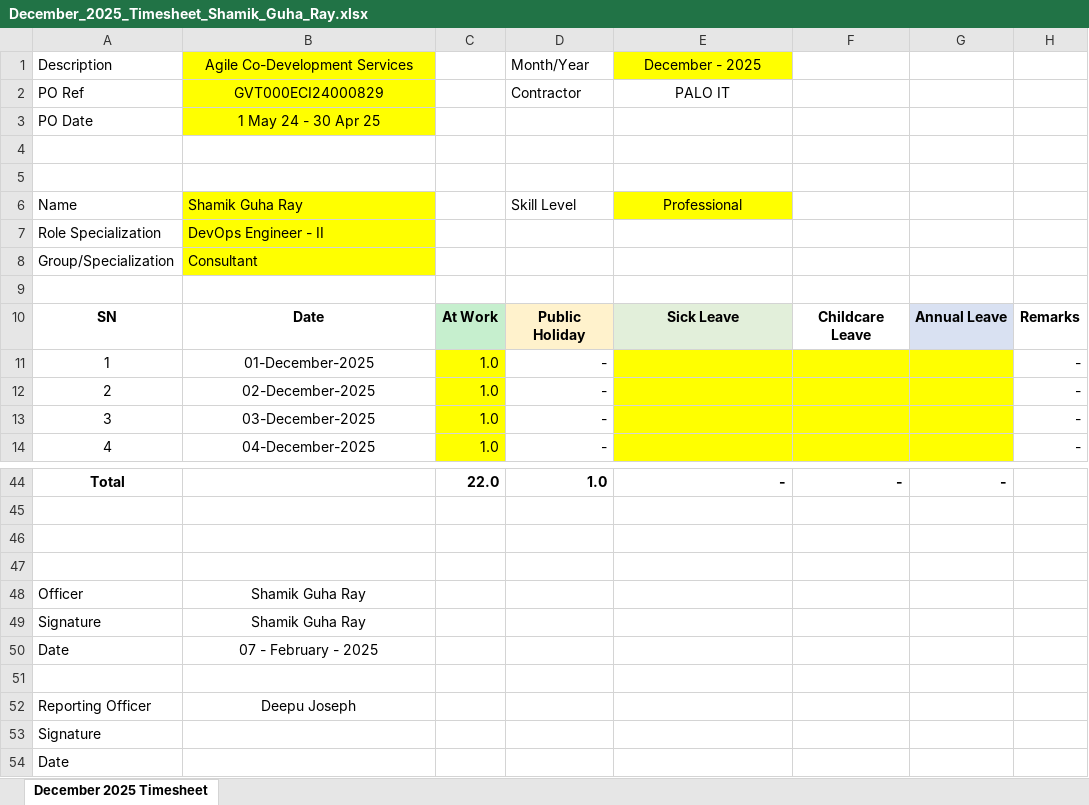
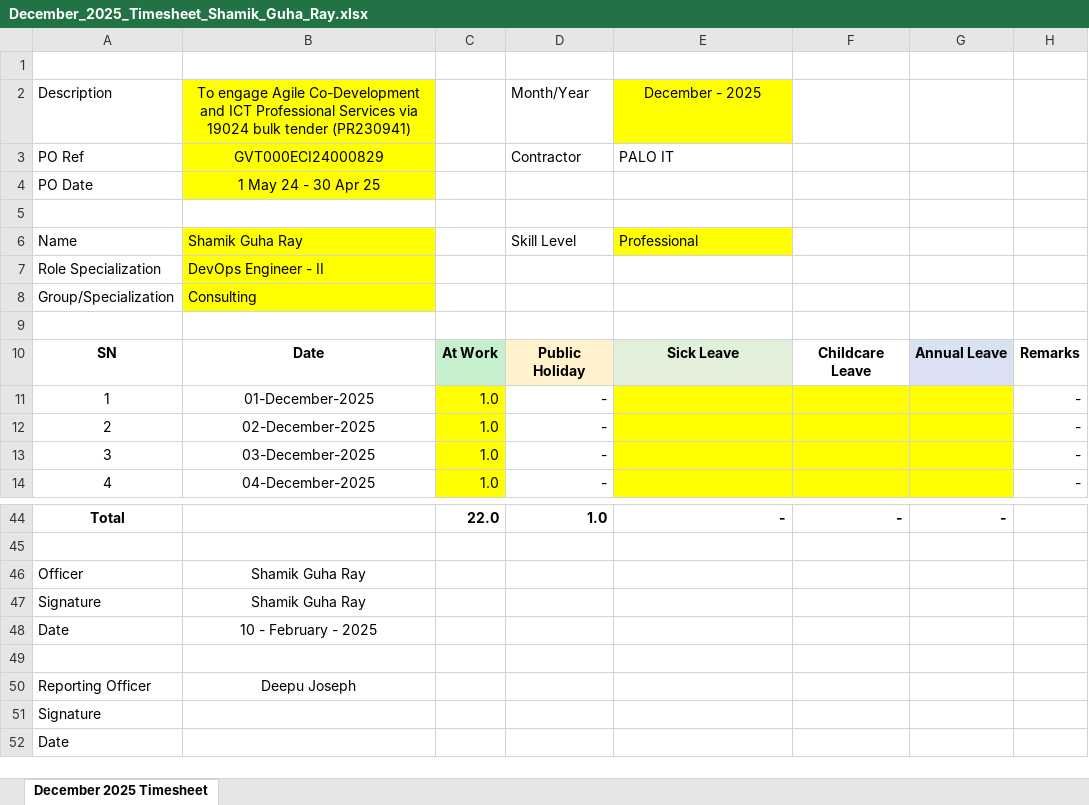
Before and after one commit to guharayshamik/atTimesheetBot, an Excel workbook: generated_timesheets/December_2025_Timesheet_Shamik_Guha_Ray.xlsx, sheet December 2025 Timesheet, drawn as a sheet; only a part is shown, gaps mark what is left out; values as stored, in another font and other column widths than the file's, no borders; removed rows and columns are numbered as before the commit, all else as after; the diff names each change by its address in the sheet, - before the commit and + after, or states it on an @@ line.

```diff
--- a/generated_timesheets/December_2025_Timesheet_Shamik_Guha_Ray.xlsx (sheet December 2025 Timesheet)
+++ b/generated_timesheets/December_2025_Timesheet_Shamik_Guha_Ray.xlsx (sheet December 2025 Timesheet)
+row 1: (empty)
-B2: Agile Co-Development Services
+B2: To engage Agile Co-Development and ICT Professional Services via 19024 bulk tender (PR230941)
-E3 alignment: center
+E3 alignment: left
-row 5: (empty)
-E6 alignment: center
+E6 alignment: left
-B8: Consultant
+B8: Consulting
-row 46: (empty)
-row 47: (empty)
-B48: 07 - February - 2025
+B48: 10 - February - 2025
```
Also changed, not shown: generated_timesheets/January_2025_Timesheet_Shamik_Guha_Ray.xlsx, 2 other files.
